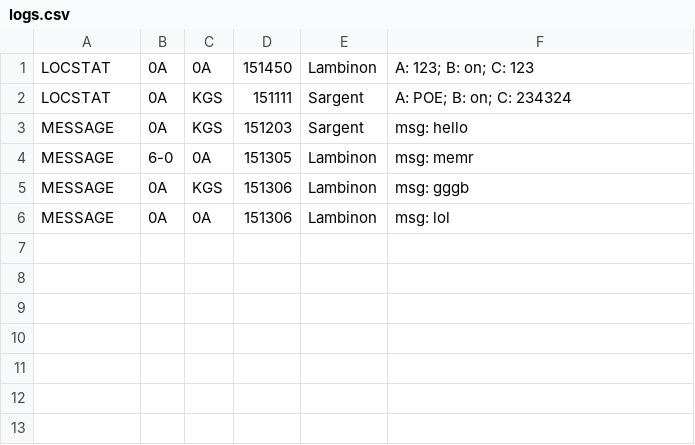
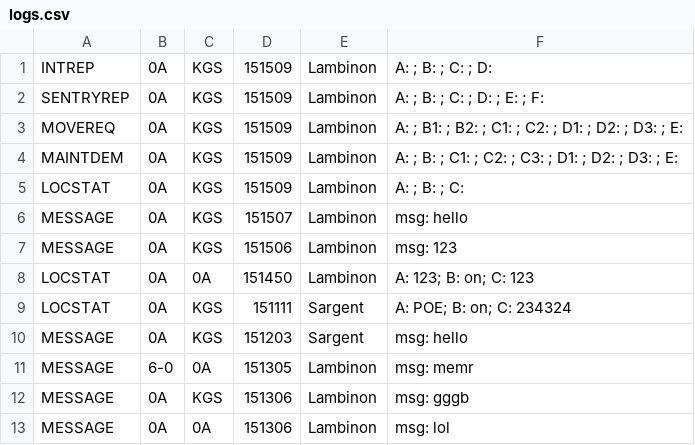
Before and after one commit to pikpik23/CP-v3.0, a CSV file: GUI_Test/resources/static/logs.csv, drawn as a sheet; the diff names each change by its address in the sheet, - before the commit and + after, or states it on an @@ line.

Commit message:
returns can now have blank values

```diff
--- a/GUI_Test/resources/static/logs.csv
+++ b/GUI_Test/resources/static/logs.csv
+row 1: INTREP | 0A | KGS | 151509 | Lambinon | A: ; B: ; C: ; D:
+row 2: SENTRYREP | 0A | KGS | 151509 | Lambinon | A: ; B: ; C: ; D: ; E: ; F:
+row 3: MOVEREQ | 0A | KGS | 151509 | Lambinon | A: ; B1: ; B2: ; C1: ; C2: ; D1: ; D2: ; D3: ; E:
+row 4: MAINTDEM | 0A | KGS | 151509 | Lambinon | A: ; B: ; C1: ; C2: ; C3: ; D1: ; D2: ; D3: ; E:
+row 5: LOCSTAT | 0A | KGS | 151509 | Lambinon | A: ; B: ; C:
+row 6: MESSAGE | 0A | KGS | 151507 | Lambinon | msg: hello
+row 7: MESSAGE | 0A | KGS | 151506 | Lambinon | msg: 123
```
Also changed, not shown: 2 other files.
